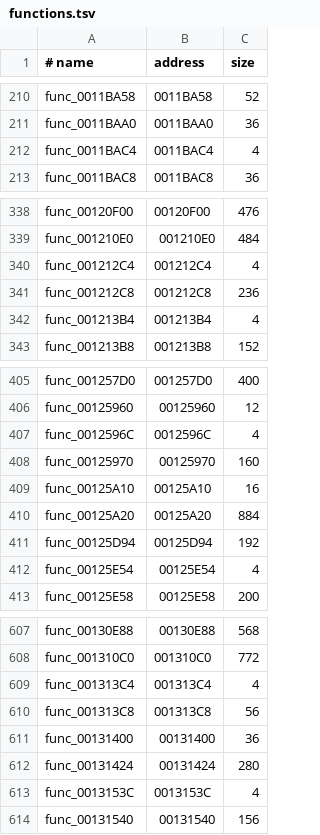
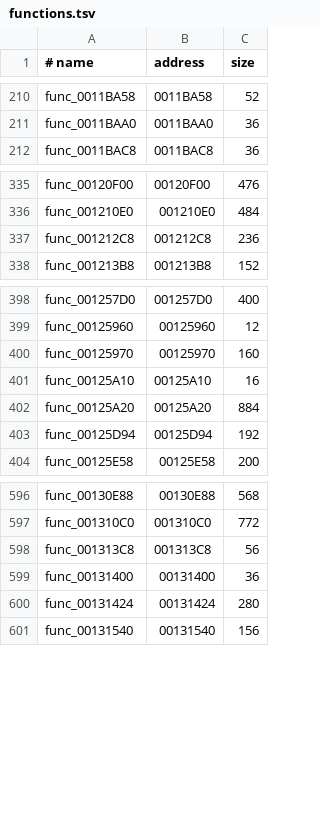
Before and after one commit to Clank700/rac2-decomp, a TSV file: config/boot/functions.tsv, drawn as a sheet; only a part is shown, gaps mark what is left out; the diff covers the shown part only.

```diff
--- a/config/boot/functions.tsv
+++ b/config/boot/functions.tsv
@@ -211,3 +211,2 @@ func_0011BA58	0011BA58	52
 func_0011BAA0	0011BAA0	36
-func_0011BAC4	0011BAC4	4
 func_0011BAC8	0011BAC8	36
@@ -339,5 +336,3 @@ func_00120F00	00120F00	476
 func_001210E0	001210E0	484
-func_001212C4	001212C4	4
 func_001212C8	001212C8	236
-func_001213B4	001213B4	4
 func_001213B8	001213B8	152
@@ -406,3 +399,2 @@ func_001257D0	001257D0	400
 func_00125960	00125960	12
-func_0012596C	0012596C	4
 func_00125970	00125970	160
@@ -411,3 +403,2 @@ func_00125A20	00125A20	884
 func_00125D94	00125D94	192
-func_00125E54	00125E54	4
 func_00125E58	00125E58	200
@@ -608,3 +597,2 @@ func_00130E88	00130E88	568
 func_001310C0	001310C0	772
-func_001313C4	001313C4	4
 func_001313C8	001313C8	56
@@ -612,3 +600,2 @@ func_00131400	00131400	36
 func_00131424	00131424	280
-func_0013153C	0013153C	4
 func_00131540	00131540	156
```
Also changed, not shown: 18 removed rows elsewhere in this file, 42 other files.
